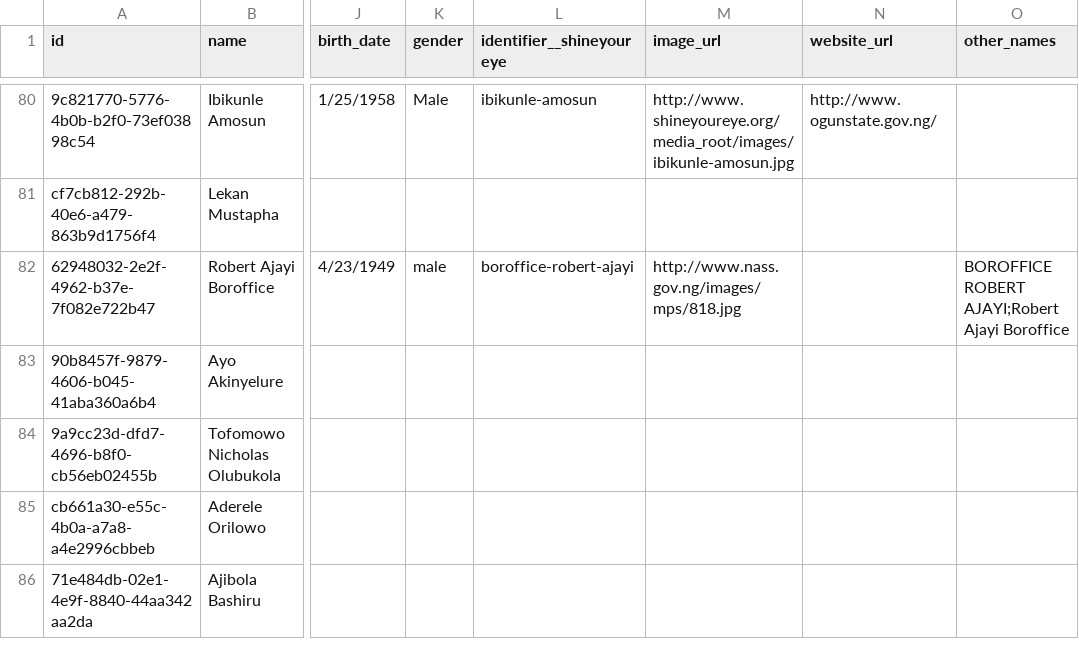
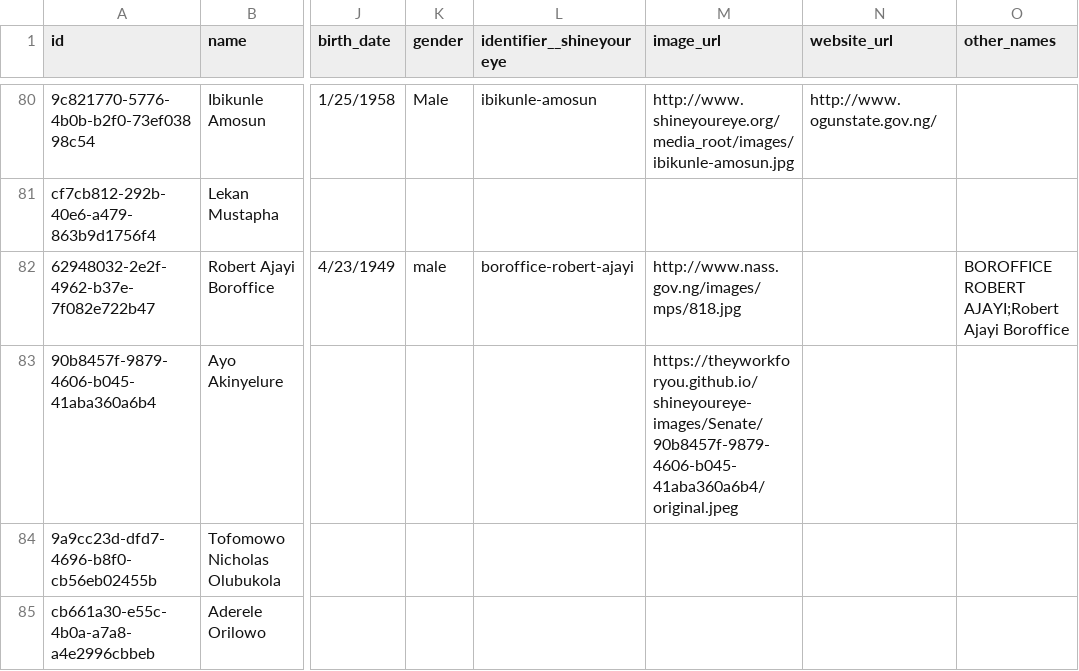
Before and after one commit to theyworkforyou/shineyoureye-sinatra, a CSV file: data/senate.csv, drawn as a sheet; only a part is shown, gaps mark what is left out; the shorter side is filled out with more unchanged rows; the diff names each change by its address in the sheet, - before the commit and + after, or states it on an @@ line.

Commit message:
Update senate data

```diff
--- a/data/senate.csv
+++ b/data/senate.csv
-M83 (image_url): (empty)
+M83 (image_url): https://theyworkforyou.github.io/shineyoureye-images/Senate/90b8457f-9879-4606-b045-41aba360a6b4/original.jpeg
```
